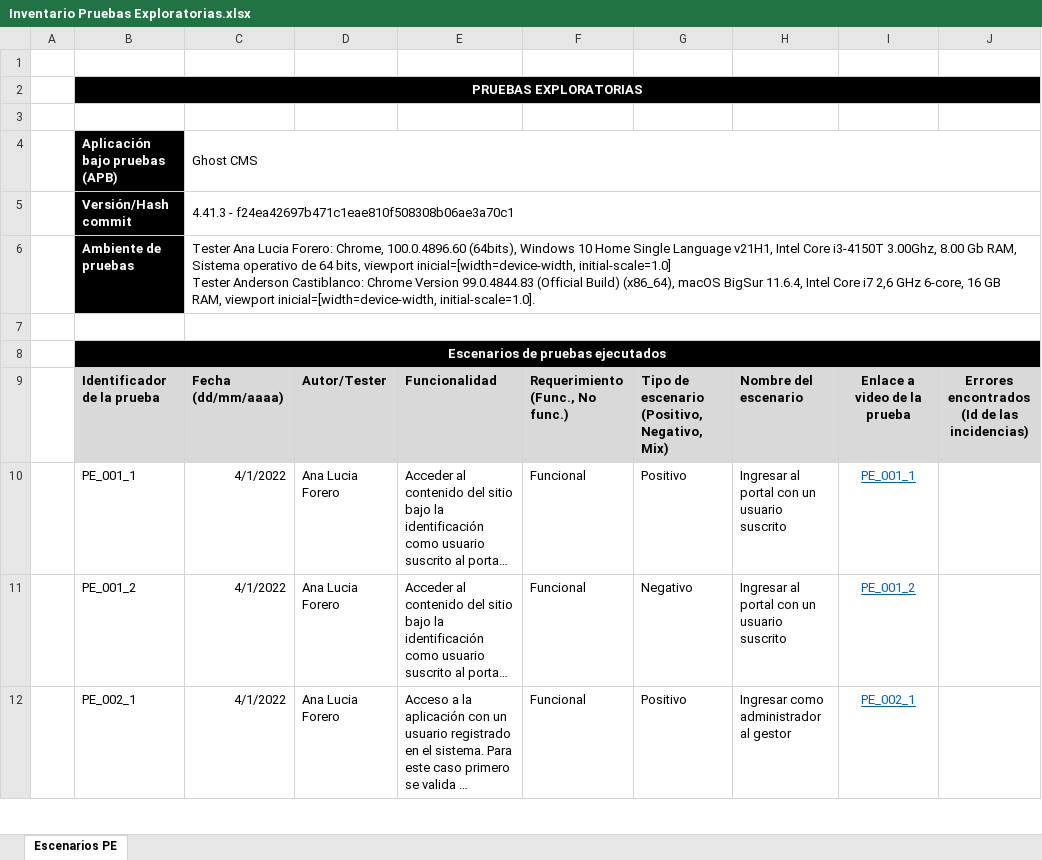
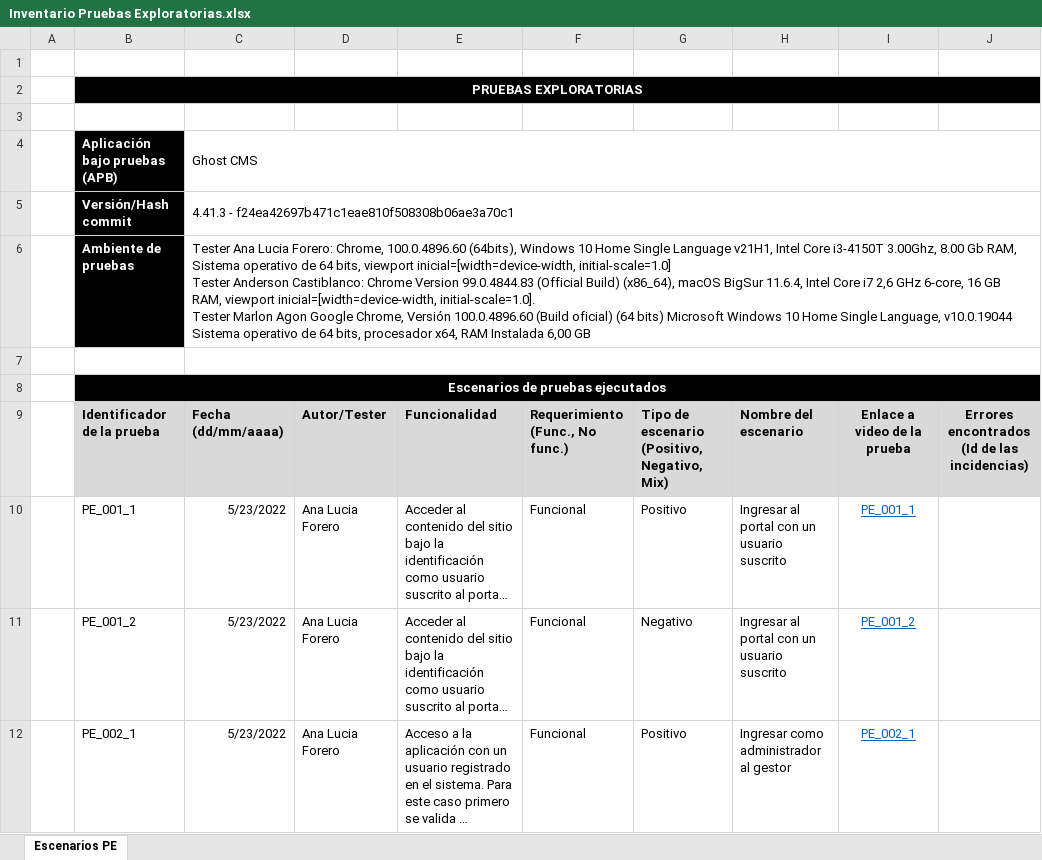
Before and after one commit to csolanor22/E2E-Ghost-Kraken, an Excel workbook: Inventario Pruebas Exploratorias.xlsx, sheet Escenarios PE, drawn as a sheet; only a part is shown; long unchanged cells end in …; values as stored, in another font and other column widths than the file's, no borders; charts and pictures not drawn; ↵ is a line break in a cell; the diff covers the shown part only; the diff names each change by its address in the sheet, - before the commit and + after, or states it on an @@ line.

Commit message:
Se agregan escenarios de pruebas manuales exploratorias

```diff
--- a/Inventario Pruebas Exploratorias.xlsx (sheet Escenarios PE)
+++ b/Inventario Pruebas Exploratorias.xlsx (sheet Escenarios PE)
-C6: …inicial=[width=device-width, initial-scale=1.0].
+C6: …inicial=[width=device-width, initial-scale=1.0]. ↵ Tester Marlon Agon Google Chrome, Versión 100.0.4896.60 (Build oficial) (64 bits) Microsoft Windows 10 Home Single Language, v10.0.19044 Sistema operativo de 64 bits, procesador x64, RAM Instalada 6,00 GB
-C10:C12: 4/1/2022
+C10:C12: 5/23/2022
```
Also changed, not shown: 15 added rows, 66 edited cells, cell formats and merged cells elsewhere in this sheet, charts or pictures.
